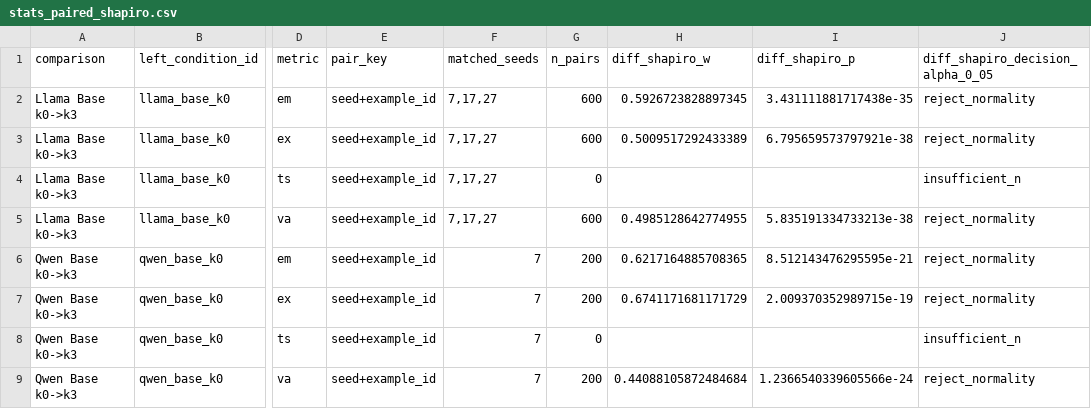
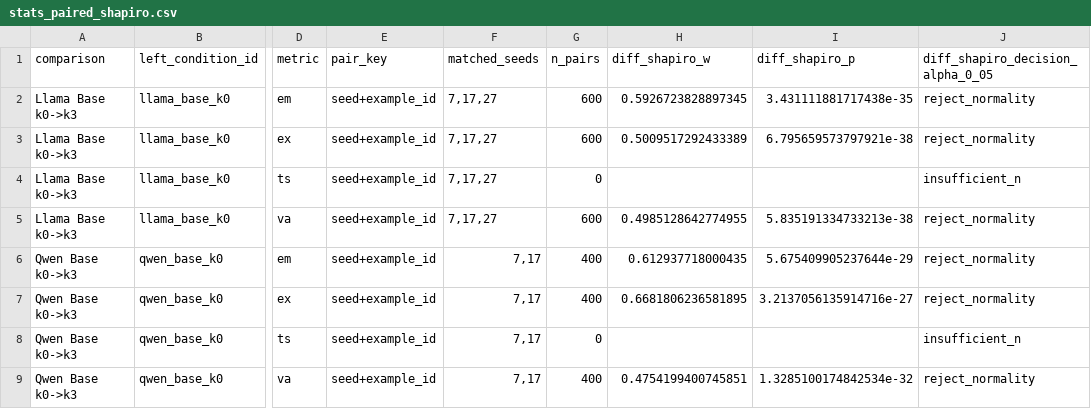
Before and after one commit to MacKenzieOBrian/NLtoSQL, a CSV file: results/analysis/stats_paired_shapiro.csv, drawn as a sheet; only a part is shown, gaps mark what is left out; the diff names each change by its address in the sheet, - before the commit and + after, or states it on an @@ line.

```diff
--- a/results/analysis/stats_paired_shapiro.csv
+++ b/results/analysis/stats_paired_shapiro.csv
-F6:F9 (matched_seeds): 7
+F6:F9 (matched_seeds): 7,17
-G6:G7 (n_pairs): 200
+G6:G7 (n_pairs): 400
-H6 (diff_shapiro_w): 0.6217164885708365
+H6 (diff_shapiro_w): 0.612937718000435
-I6 (diff_shapiro_p): 8.512143476295595e-21
+I6 (diff_shapiro_p): 5.675409905237644e-29
-H7 (diff_shapiro_w): 0.6741171681171729
+H7 (diff_shapiro_w): 0.6681806236581895
-I7 (diff_shapiro_p): 2.009370352989715e-19
+I7 (diff_shapiro_p): 3.2137056135914716e-27
-G9 (n_pairs): 200
+G9 (n_pairs): 400
-H9 (diff_shapiro_w): 0.44088105872484684
+H9 (diff_shapiro_w): 0.4754199400745851
-I9 (diff_shapiro_p): 1.2366540339605566e-24
+I9 (diff_shapiro_p): 1.3285100174842534e-32
```
Also changed, not shown: results/analysis/run_manifest.csv, results/analysis/stats_mean_median_shapiro.csv, 15 other files.
